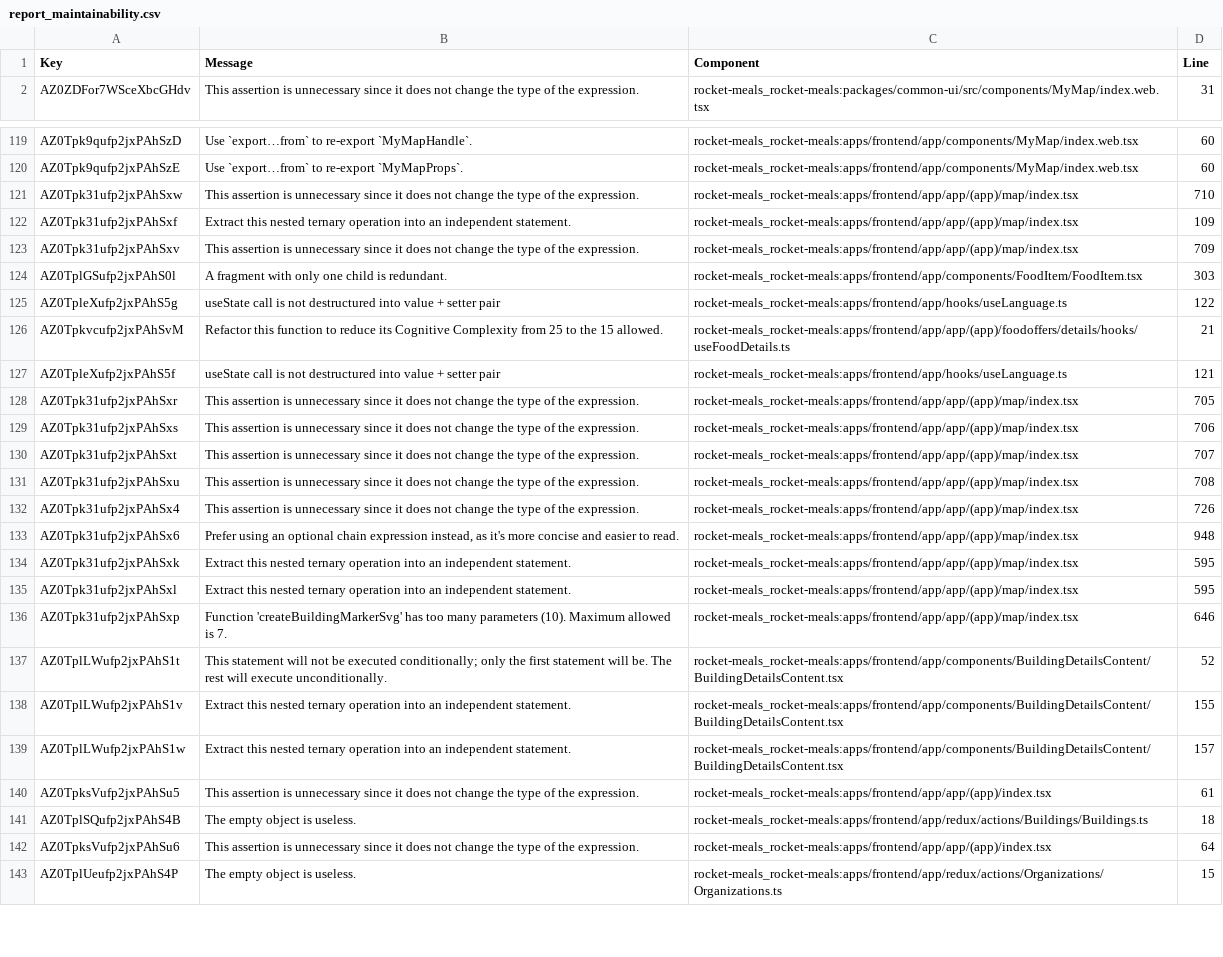
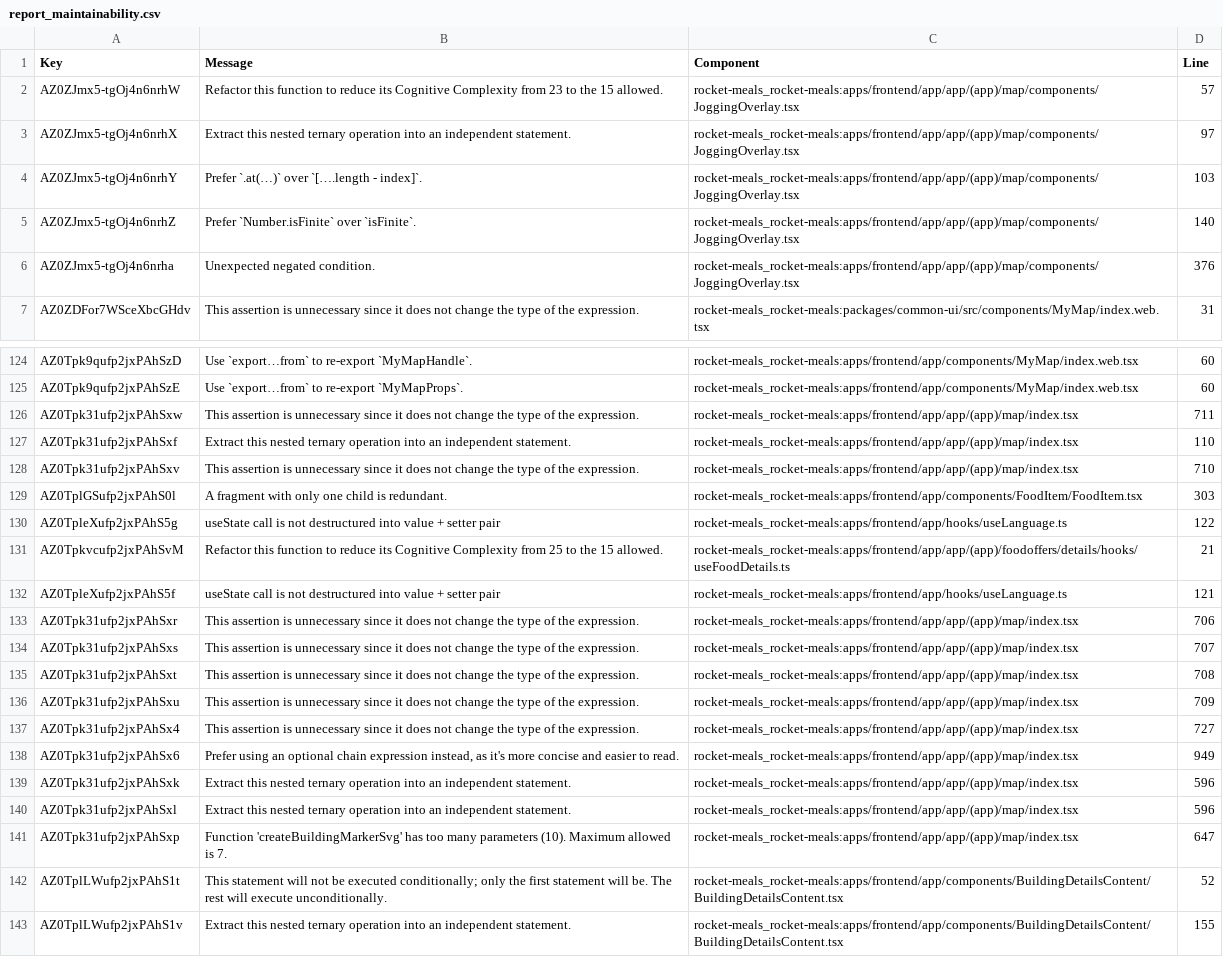
Before and after one commit to rocket-meals/swosy, a CSV file: reports/sonarCloud/report_maintainability.csv, drawn as a sheet; only a part is shown, gaps mark what is left out; the shorter side is filled out with more unchanged rows; addresses are those after the commit; the diff covers the shown part only; the diff names each change by its address in the sheet, - before the commit and + after, or states it on an @@ line.

```diff
--- a/reports/sonarCloud/report_maintainability.csv
+++ b/reports/sonarCloud/report_maintainability.csv
+row 2: AZ0ZJmx5-tgOj4n6nrhW | Refactor this function to reduce its Cognitive Complexity from 23 to the 15 allowed. | rocket-meals_rocket-meals:apps/frontend/app/app/(app)/map/components/JoggingOverlay.tsx | 57
+row 3: AZ0ZJmx5-tgOj4n6nrhX | Extract this nested ternary operation into an independent statement. | rocket-meals_rocket-meals:apps/frontend/app/app/(app)/map/components/JoggingOverlay.tsx | 97
+row 4: AZ0ZJmx5-tgOj4n6nrhY | Prefer `.at(…)` over `[….length - index]`. | rocket-meals_rocket-meals:apps/frontend/app/app/(app)/map/components/JoggingOverlay.tsx | 103
+row 5: AZ0ZJmx5-tgOj4n6nrhZ | Prefer `Number.isFinite` over `isFinite`. | rocket-meals_rocket-meals:apps/frontend/app/app/(app)/map/components/JoggingOverlay.tsx | 140
+row 6: AZ0ZJmx5-tgOj4n6nrha | Unexpected negated condition. | rocket-meals_rocket-meals:apps/frontend/app/app/(app)/map/components/JoggingOverlay.tsx | 376
-D126 (Line): 710
+D126 (Line): 711
-D127 (Line): 109
+D127 (Line): 110
-D128 (Line): 709
+D128 (Line): 710
-D133 (Line): 705
+D133 (Line): 706
-D134 (Line): 706
+D134 (Line): 707
-D135 (Line): 707
+D135 (Line): 708
-D136 (Line): 708
+D136 (Line): 709
-D137 (Line): 726
+D137 (Line): 727
-D138 (Line): 948
+D138 (Line): 949
-D139:D140 (Line): 595
+D139:D140 (Line): 596
-D141 (Line): 646
+D141 (Line): 647
```
Also changed, not shown: 21 edited cells elsewhere in this file, 2 other files.
